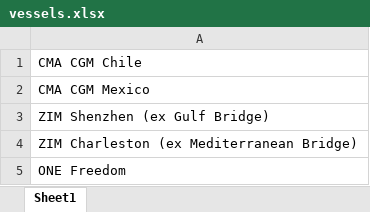
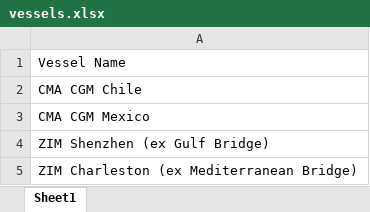
Before and after one commit to matthewmccranor-lgtm/EGCS-Dashboard-2, an Excel workbook: data/vessels.xlsx, sheet Sheet1, drawn as a sheet; only a part is shown; the shorter side is filled out with more unchanged rows; values as stored, in another font and other column widths than the file's, no borders; the diff names each change by its address in the sheet, - before the commit and + after, or states it on an @@ line.

Commit message:
Add files via upload

```diff
--- a/data/vessels.xlsx (sheet Sheet1)
+++ b/data/vessels.xlsx (sheet Sheet1)
+row 1: Vessel Name
```
